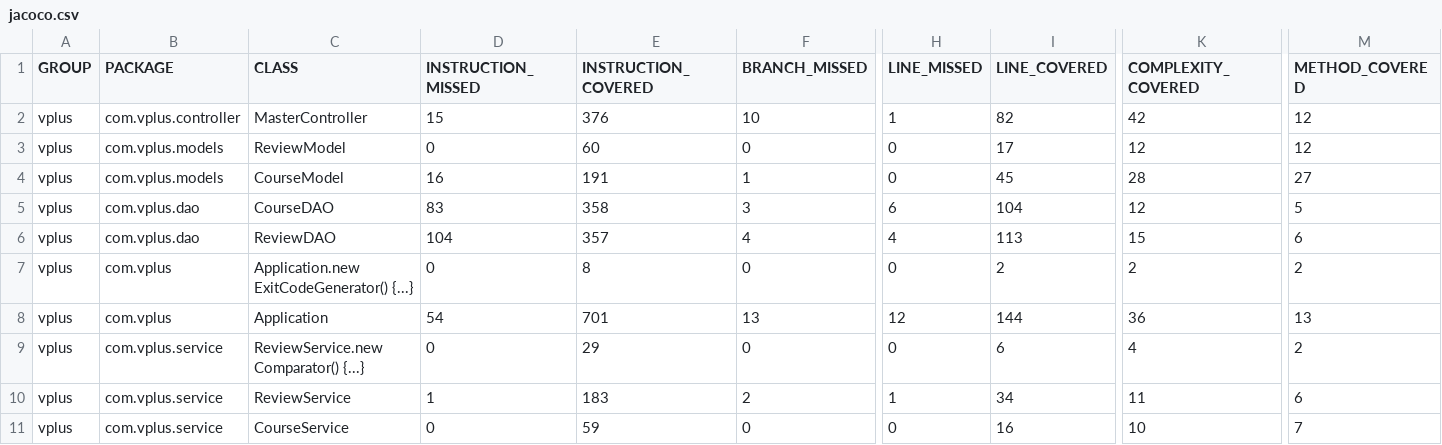
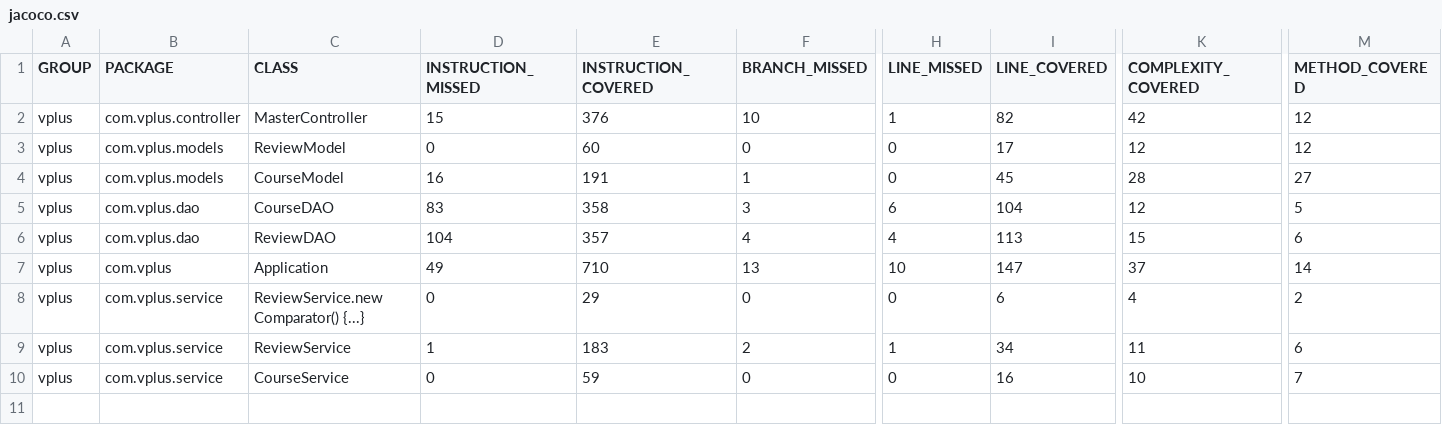
Before and after one commit to pow25/vergilplus, a CSV file: report/jacoco-ut/jacoco.csv, drawn as a sheet; only a part is shown, gaps mark what is left out; removed rows and columns are numbered as before the commit, all else as after; rows hold the shown columns only; the diff names each change by its address in the sheet, - before the commit and + after, or states it on an @@ line.

```diff
--- a/report/jacoco-ut/jacoco.csv
+++ b/report/jacoco-ut/jacoco.csv
-row 7: vplus | com.vplus | Application.new ExitCodeGenerator() {...} | 0 | 8 | 0 | 0 | 2 | 2 | 2
-D7 (INSTRUCTION_MISSED): 54
+D7 (INSTRUCTION_MISSED): 49
-E7 (INSTRUCTION_COVERED): 701
+E7 (INSTRUCTION_COVERED): 710
-H7 (LINE_MISSED): 12
+H7 (LINE_MISSED): 10
-I7 (LINE_COVERED): 144
+I7 (LINE_COVERED): 147
-K7 (COMPLEXITY_COVERED): 36
+K7 (COMPLEXITY_COVERED): 37
-M7 (METHOD_COVERED): 13
+M7 (METHOD_COVERED): 14
```
Also changed, not shown: 9 other files.
